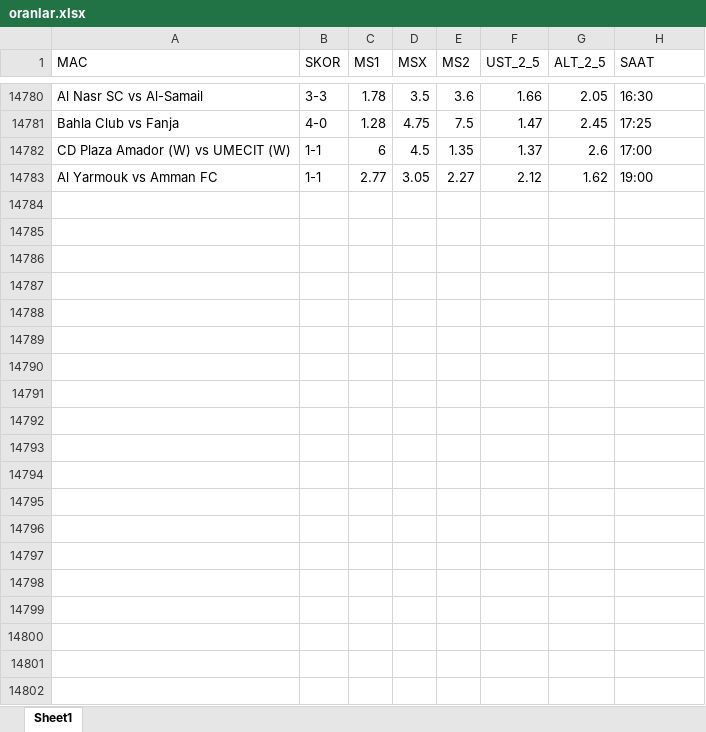
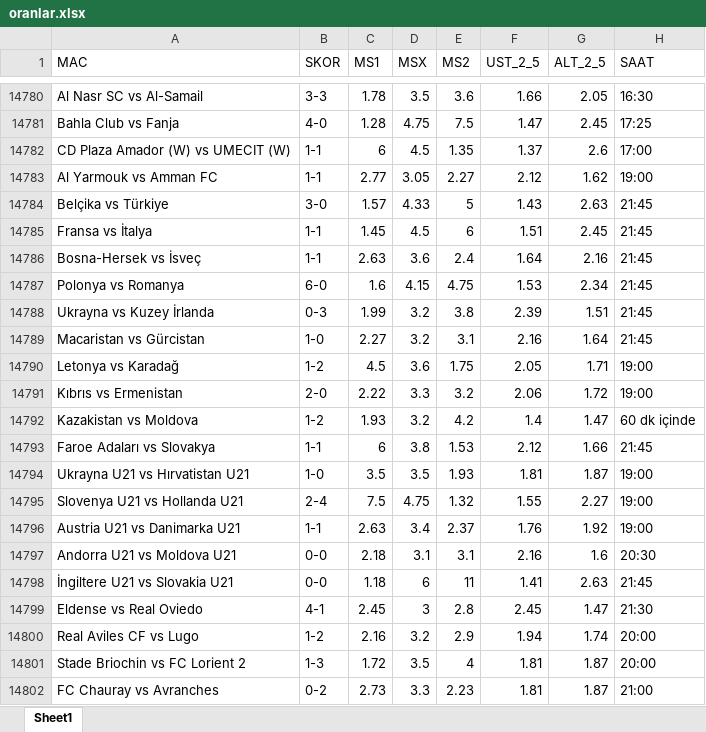
Before and after one commit to rostova67/oran-analiz-backend, an Excel workbook: oranlar.xlsx, sheet Sheet1, drawn as a sheet; only a part is shown, gaps mark what is left out; values as stored, in another font and other column widths than the file's, no borders; the diff covers the shown part only; the diff names each change by its address in the sheet, - before the commit and + after, or states it on an @@ line.

```diff
--- a/oranlar.xlsx (sheet Sheet1)
+++ b/oranlar.xlsx (sheet Sheet1)
+row 14784: Belçika vs Türkiye | 3-0 | 1.57 | 4.33 | 5 | 1.43 | 2.63 | 21:45
+row 14785: Fransa vs İtalya | 1-1 | 1.45 | 4.5 | 6 | 1.51 | 2.45 | 21:45
+row 14786: Bosna-Hersek vs İsveç | 1-1 | 2.63 | 3.6 | 2.4 | 1.64 | 2.16 | 21:45
+row 14787: Polonya vs Romanya | 6-0 | 1.6 | 4.15 | 4.75 | 1.53 | 2.34 | 21:45
+row 14788: Ukrayna vs Kuzey İrlanda | 0-3 | 1.99 | 3.2 | 3.8 | 2.39 | 1.51 | 21:45
+row 14789: Macaristan vs Gürcistan | 1-0 | 2.27 | 3.2 | 3.1 | 2.16 | 1.64 | 21:45
+row 14790: Letonya vs Karadağ | 1-2 | 4.5 | 3.6 | 1.75 | 2.05 | 1.71 | 19:00
+row 14791: Kıbrıs vs Ermenistan | 2-0 | 2.22 | 3.3 | 3.2 | 2.06 | 1.72 | 19:00
+row 14792: Kazakistan vs Moldova | 1-2 | 1.93 | 3.2 | 4.2 | 1.4 | 1.47 | 60 dk içinde
+row 14793: Faroe Adaları vs Slovakya | 1-1 | 6 | 3.8 | 1.53 | 2.12 | 1.66 | 21:45
+row 14794: Ukrayna U21 vs Hırvatistan U21 | 1-0 | 3.5 | 3.5 | 1.93 | 1.81 | 1.87 | 19:00
+row 14795: Slovenya U21 vs Hollanda U21 | 2-4 | 7.5 | 4.75 | 1.32 | 1.55 | 2.27 | 19:00
+row 14796: Austria U21 vs Danimarka U21 | 1-1 | 2.63 | 3.4 | 2.37 | 1.76 | 1.92 | 19:00
+row 14797: Andorra U21 vs Moldova U21 | 0-0 | 2.18 | 3.1 | 3.1 | 2.16 | 1.6 | 20:30
+row 14798: İngiltere U21 vs Slovakia U21 | 0-0 | 1.18 | 6 | 11 | 1.41 | 2.63 | 21:45
+row 14799: Eldense vs Real Oviedo | 4-1 | 2.45 | 3 | 2.8 | 2.45 | 1.47 | 21:30
+row 14800: Real Aviles CF vs Lugo | 1-2 | 2.16 | 3.2 | 2.9 | 1.94 | 1.74 | 20:00
+row 14801: Stade Briochin vs FC Lorient 2 | 1-3 | 1.72 | 3.5 | 4 | 1.81 | 1.87 | 20:00
+row 14802: FC Chauray vs Avranches | 0-2 | 2.73 | 3.3 | 2.23 | 1.81 | 1.87 | 21:00
```
Also changed, not shown: 131 added rows elsewhere in this sheet, bugun_oranlar.xlsx.
